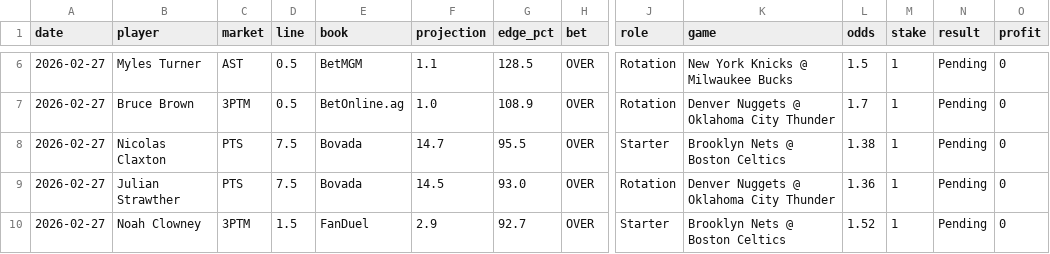
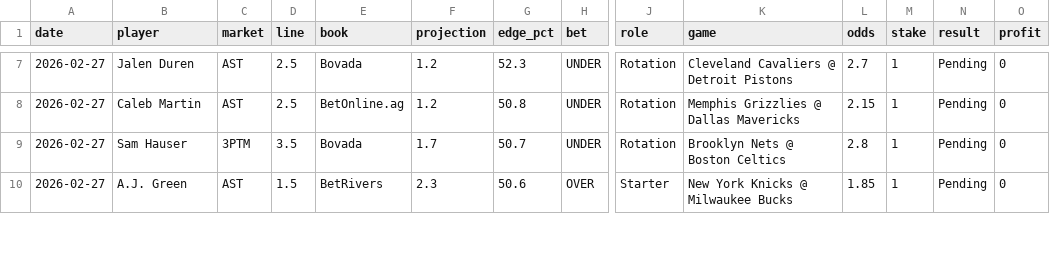
Before and after one commit to mackchiu/AutoBetTracker, a CSV file: data/2026-02-27_player_props.csv, drawn as a sheet; only a part is shown, gaps mark what is left out; removed rows and columns are numbered as before the commit, all else as after; rows hold the shown columns only; the diff covers the shown part only; the diff names each change by its address in the sheet, - before the commit and + after, or states it on an @@ line.

Commit message:
Add player props picks for 2026-02-27

```diff
--- a/data/2026-02-27_player_props.csv
+++ b/data/2026-02-27_player_props.csv
-B7 (player): Myles Turner
+B7 (player): Jalen Duren
-D7:D8 (line): 0.5
+D7:D8 (line): 2.5
-E7 (book): BetMGM
+E7 (book): Bovada
-F7 (projection): 1.1
+F7 (projection): 1.2
-G7 (edge_pct): 128.5
+G7 (edge_pct): 52.3
-H7:H8 (bet): OVER
+H7:H8 (bet): UNDER
-K7 (game): New York Knicks @ Milwaukee Bucks
+K7 (game): Cleveland Cavaliers @ Detroit Pistons
-L7 (odds): 1.5
+L7 (odds): 2.7
-B8 (player): Bruce Brown
+B8 (player): Caleb Martin
-C8 (market): 3PTM
+C8 (market): AST
-F8 (projection): 1.0
+F8 (projection): 1.2
-G8 (edge_pct): 108.9
+G8 (edge_pct): 50.8
-K8 (game): Denver Nuggets @ Oklahoma City Thunder
+K8 (game): Memphis Grizzlies @ Dallas Mavericks
-L8 (odds): 1.7
+L8 (odds): 2.15
-row 8: 2026-02-27 | Nicolas Claxton | PTS | 7.5 | Bovada | 14.7 | 95.5 | OVER | Starter | Brooklyn Nets @ Boston Celtics | 1.38 | 1 | Pending | 0
-B9 (player): Julian Strawther
+B9 (player): Sam Hauser
-C9 (market): PTS
+C9 (market): 3PTM
-D9 (line): 7.5
+D9 (line): 3.5
-F9 (projection): 14.5
+F9 (projection): 1.7
-G9 (edge_pct): 93.0
+G9 (edge_pct): 50.7
-H9 (bet): OVER
+H9 (bet): UNDER
-K9 (game): Denver Nuggets @ Oklahoma City Thunder
+K9 (game): Brooklyn Nets @ Boston Celtics
-L9 (odds): 1.36
+L9 (odds): 2.8
-B10 (player): Noah Clowney
+B10 (player): A.J. Green
-C10 (market): 3PTM
+C10 (market): AST
-E10 (book): FanDuel
+E10 (book): BetRivers
-F10 (projection): 2.9
+F10 (projection): 2.3
-G10 (edge_pct): 92.7
+G10 (edge_pct): 50.6
-K10 (game): Brooklyn Nets @ Boston Celtics
+K10 (game): New York Knicks @ Milwaukee Bucks
-L10 (odds): 1.52
+L10 (odds): 1.85
```
Also changed, not shown: 1 added row and 39 edited cells elsewhere in this file.
